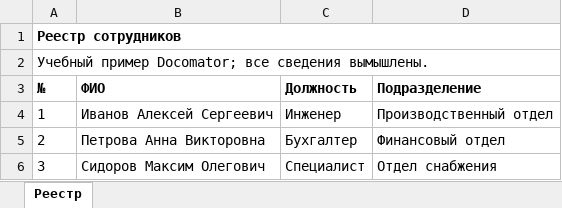
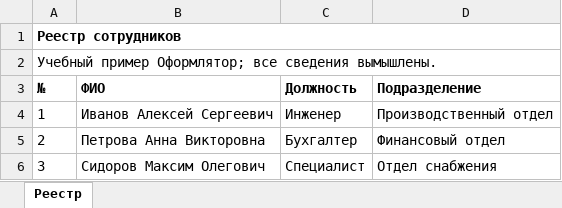
Before and after one commit to f2re/docomator, an Excel workbook: examples/expected/team-register-filled.xlsx, sheet Реестр, drawn as a sheet; values as stored, in another font and other column widths than the file's, no borders; the diff names each change by its address in the sheet, - before the commit and + after, or states it on an @@ line.

```diff
--- a/examples/expected/team-register-filled.xlsx (sheet Реестр)
+++ b/examples/expected/team-register-filled.xlsx (sheet Реестр)
-A2 (№): Учебный пример Docomator; все сведения…
+A2 (№): Учебный пример Оформлятор; все сведения…
```
Also changed, not shown: examples/templates/team-register.xlsx, 8 other files.
